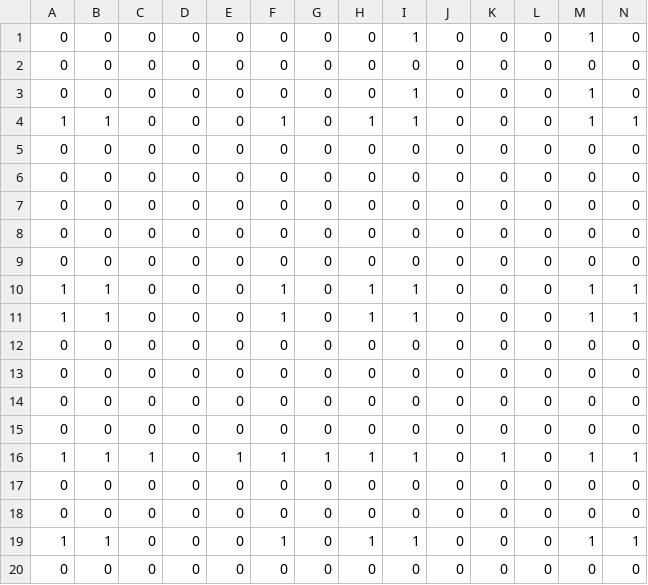
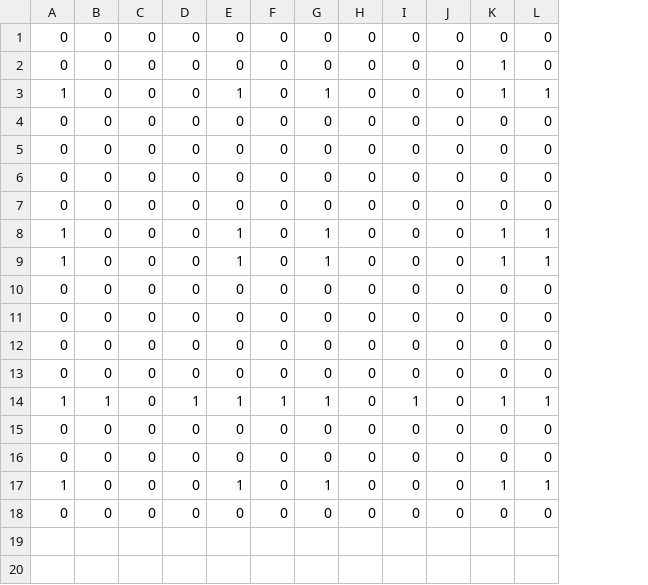
Before and after one commit to jjbl99/kidney-game, a CSV file: player1/graph.csv, drawn as a sheet; only a part is shown; removed rows and columns are numbered as before the commit, all else as after; rows hold the shown columns only; the diff names each change by its address in the sheet, - before the commit and + after, or states it on an @@ line.

```diff
--- a/player1/graph.csv
+++ b/player1/graph.csv
-column E, rows 2-8: all 0; rows 10-20: 0 | 0 | 0 | 0 | 0 | 0 | 1 | 0 | 0 | 0 | 0
-column I, rows 2-8: 0 | 1 | 1 | 0 | 0 | 0 | 0; rows 10-20: 1 | 1 | 0 | 0 | 0 | 0 | 1 | 0 | 0 | 1 | 0
-row 1: 0 | 0 | 0 | 0 | 0 | 0 | 0 | 0 | 1 | 0 | 0 | 0 | 1 | 0
-B3: 1
+B3: 0
-row 9: 0 | 0 | 0 | 0 | 0 | 0 | 0 | 0 | 0 | 0 | 0 | 0 | 0 | 0
-B8:B9: 1
+B8:B9: 0
-C14: 1
+C14: 0
-D14: 0
+D14: 1
-B17: 1
+B17: 0
```
Also changed, not shown: player1/data.csv, 2 other files.
